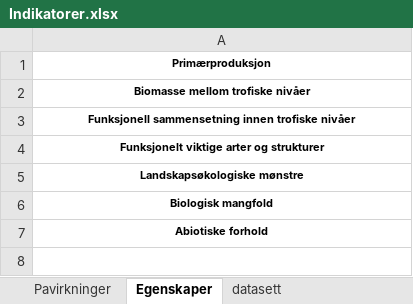
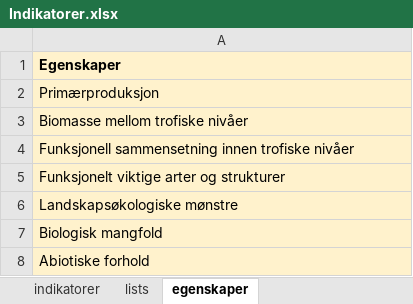
Before and after one commit to anders-kolstad/IBECA, an Excel workbook: data/Indikatorer.xlsx, sheet egenskaper, drawn as a sheet; values as stored, in another font and other column widths than the file's, no borders; addresses are those after the commit; the diff names each change by its address in the sheet, - before the commit and + after, or states it on an @@ line.

```diff
--- a/data/Indikatorer.xlsx (sheet egenskaper)
+++ b/data/Indikatorer.xlsx (sheet egenskaper)
-sheet tab: Egenskaper
+sheet tab: egenskaper
+sheet tab: lists
+row 1: Egenskaper
@@ A2:A8 fill: none → #FFF2CC, bold: on → off, text size: larger, alignment: center → left @@
```
Also changed, not shown: sheet indikatorer, sheet paavirkningsindikatorer, sheet datasett, sheet paavirkninger, other sheet tabs, 5 other files.
